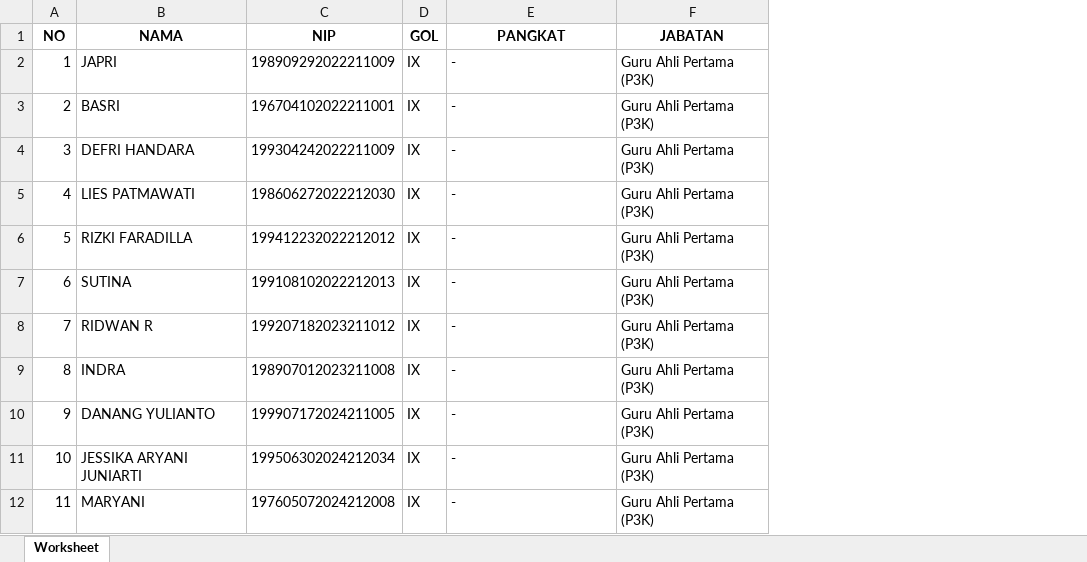
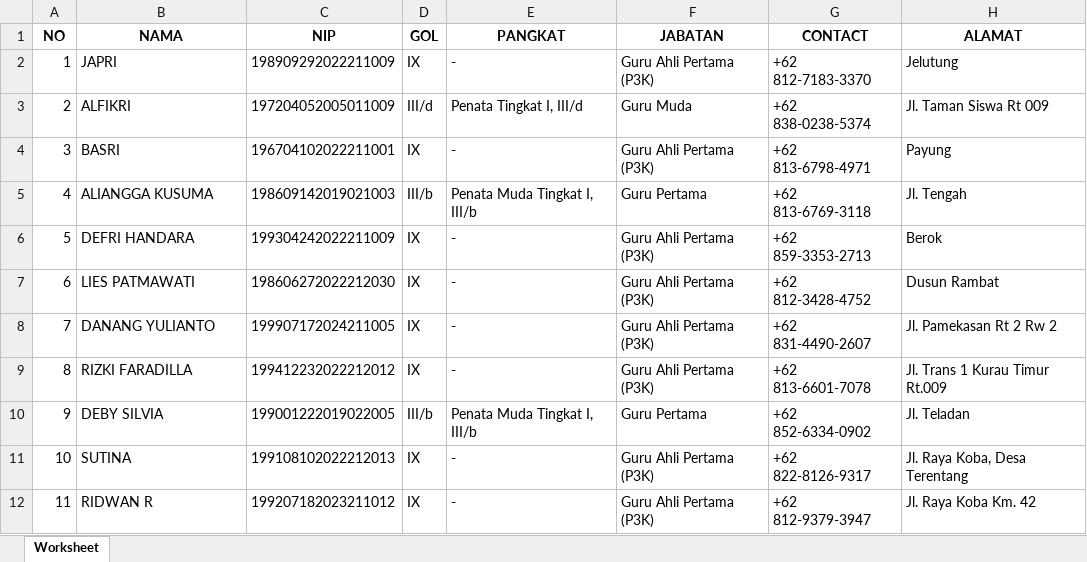
Before and after one commit to batupenyu/DataCuti2, an Excel workbook: data_pegawai.xlsx, sheet Worksheet, drawn as a sheet; only a part is shown; values as stored, in another font and other column widths than the file's, no borders; the diff covers the shown part only; the diff names each change by its address in the sheet, - before the commit and + after, or states it on an @@ line.

```diff
--- a/data_pegawai.xlsx (sheet Worksheet)
+++ b/data_pegawai.xlsx (sheet Worksheet)
+column G (CONTACT), rows 2-12: +62 812-7183-3370 | +62 838-0238-5374 | +62 813-6798-4971 | +62 813-6769-3118 | +62 859-3353-2713 | +62 812-3428-4752 | +62 831-4490-2607 | +62 813-6601-7078 | +62 852-6334-0902 | +62 822-8126-9317 | +62 812-9379-3947
+column H (ALAMAT), rows 2-12: Jelutung | Jl. Taman Siswa Rt 009 | Payung | Jl. Tengah | Berok | Dusun Rambat | Jl. Pamekasan Rt 2 Rw 2 | Jl. Trans 1 Kurau Timur Rt.009 | Jl. Teladan | Jl. Raya Koba, Desa Terentang | Jl. Raya Koba Km. 42
-B3 (NAMA): BASRI
+B3 (NAMA): ALFIKRI
-C3 (NIP): 196704102022211001
+C3 (NIP): 197204052005011009
-D3 (GOL): IX
+D3 (GOL): III/d
-E3 (PANGKAT): -
+E3 (PANGKAT): Penata Tingkat I, III/d
-F3 (JABATAN): Guru Ahli Pertama (P3K)
+F3 (JABATAN): Guru Muda
-B4 (NAMA): DEFRI HANDARA
+B4 (NAMA): BASRI
-C4 (NIP): 199304242022211009
+C4 (NIP): 196704102022211001
-B5 (NAMA): LIES PATMAWATI
+B5 (NAMA): ALIANGGA KUSUMA
-C5 (NIP): 198606272022212030
+C5 (NIP): 198609142019021003
-D5 (GOL): IX
+D5 (GOL): III/b
-E5 (PANGKAT): -
+E5 (PANGKAT): Penata Muda Tingkat I, III/b
-F5 (JABATAN): Guru Ahli Pertama (P3K)
+F5 (JABATAN): Guru Pertama
-B6 (NAMA): RIZKI FARADILLA
+B6 (NAMA): DEFRI HANDARA
-C6 (NIP): 199412232022212012
+C6 (NIP): 199304242022211009
-B7 (NAMA): SUTINA
+B7 (NAMA): LIES PATMAWATI
-C7 (NIP): 199108102022212013
+C7 (NIP): 198606272022212030
-B8 (NAMA): RIDWAN R
+B8 (NAMA): DANANG YULIANTO
-C8 (NIP): 199207182023211012
+C8 (NIP): 199907172024211005
-B9 (NAMA): INDRA
+B9 (NAMA): RIZKI FARADILLA
-C9 (NIP): 198907012023211008
+C9 (NIP): 199412232022212012
-B10 (NAMA): DANANG YULIANTO
+B10 (NAMA): DEBY SILVIA
-C10 (NIP): 199907172024211005
+C10 (NIP): 199001222019022005
-D10 (GOL): IX
+D10 (GOL): III/b
-E10 (PANGKAT): -
+E10 (PANGKAT): Penata Muda Tingkat I, III/b
-F10 (JABATAN): Guru Ahli Pertama (P3K)
+F10 (JABATAN): Guru Pertama
-B11 (NAMA): JESSIKA ARYANI JUNIARTI
+B11 (NAMA): SUTINA
-C11 (NIP): 199506302024212034
+C11 (NIP): 199108102022212013
-B12 (NAMA): MARYANI
+B12 (NAMA): RIDWAN R
-C12 (NIP): 197605072024212008
+C12 (NIP): 199207182023211012
```
Also changed, not shown: 110 edited cells elsewhere in this sheet, 3 other files.
